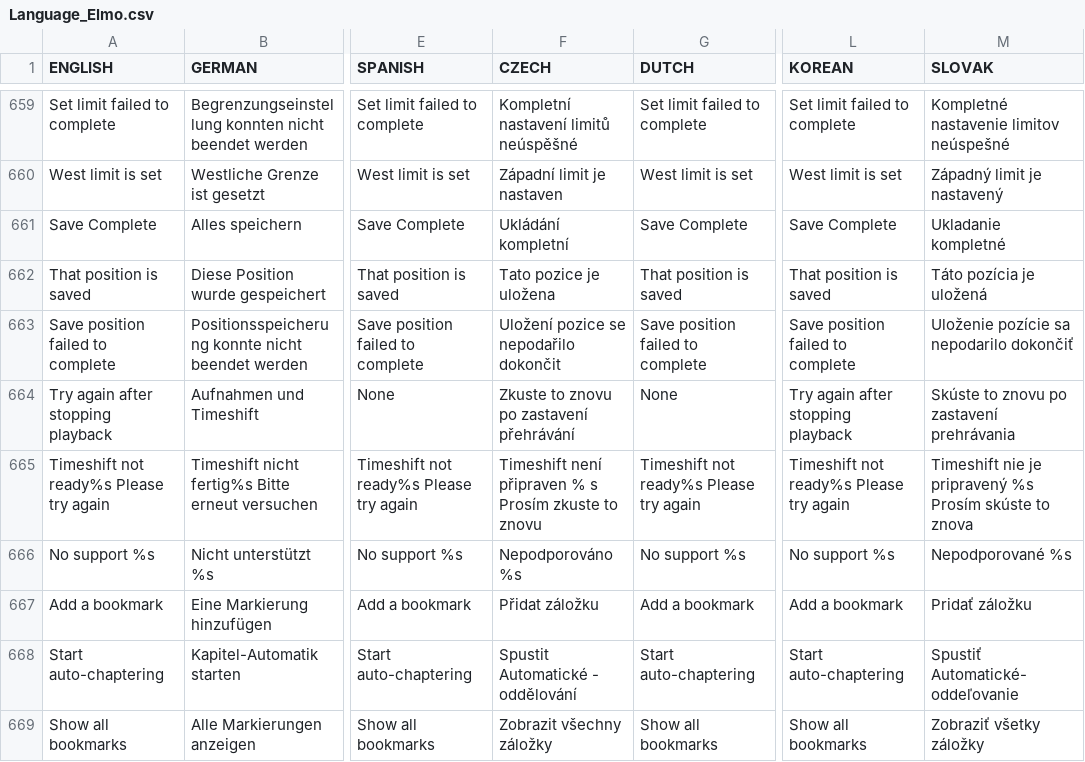
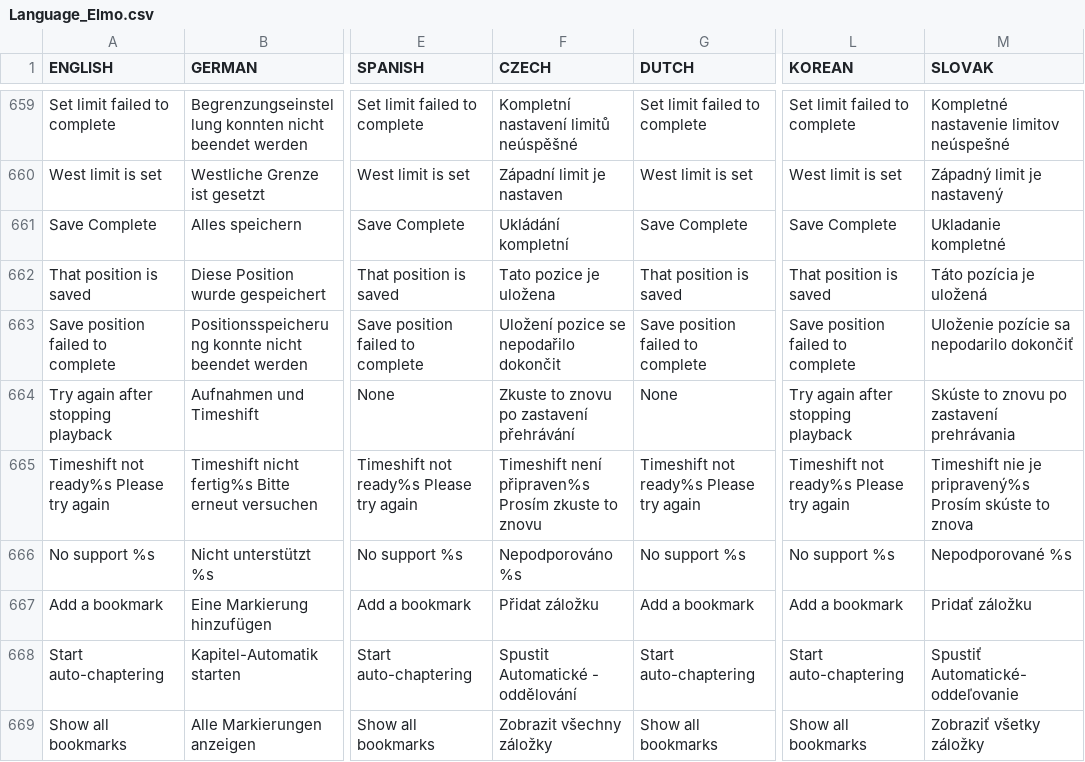
Before and after one commit to prismcube/script.mbox, a CSV file: pvr/gui/windows/Language_Elmo.csv, drawn as a sheet; only a part is shown, gaps mark what is left out; the diff covers the shown part only; the diff names each change by its address in the sheet, - before the commit and + after, or states it on an @@ line.

```diff
--- a/pvr/gui/windows/Language_Elmo.csv
+++ b/pvr/gui/windows/Language_Elmo.csv
-F665 (CZECH): Timeshift není připraven % s Prosím zkuste…
+F665 (CZECH): Timeshift není připraven%s Prosím zkuste…
-M665 (SLOVAK): …nie je pripravený %s Prosím skúste…
+M665 (SLOVAK): …nie je pripravený%s Prosím skúste…
```
Also changed, not shown: 40 edited cells elsewhere in this file, 5 other files.
